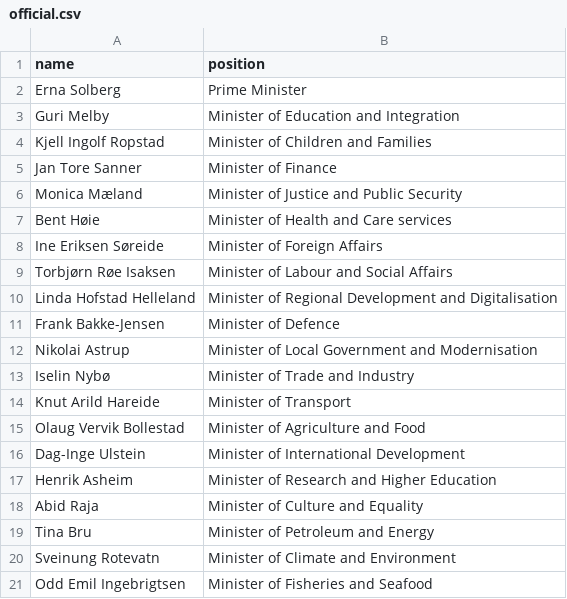
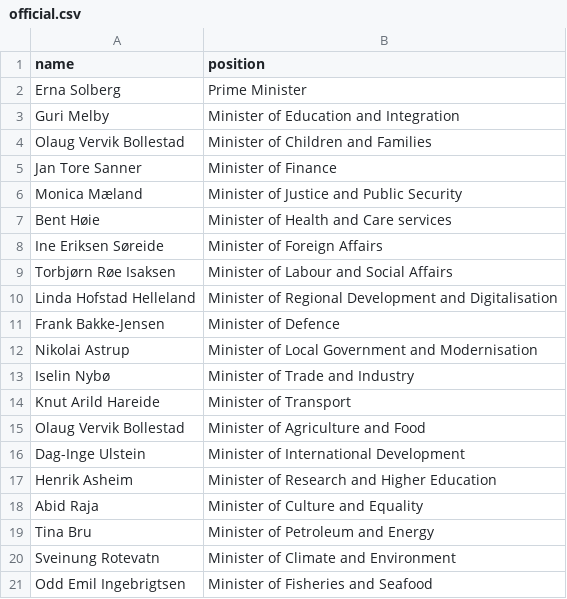
Before and after one commit to every-politician-scrapers/norway-cabinet, a CSV file: data/official.csv, drawn as a sheet.

```diff
--- a/data/official.csv
+++ b/data/official.csv
@@ -3,3 +3,3 @@ Erna Solberg,Prime Minister
 Guri Melby,Minister of Education and Integration
-Kjell Ingolf Ropstad,Minister of Children and Families
+Olaug Vervik Bollestad,Minister of Children and Families
 Jan Tore Sanner,Minister of Finance
```
Also changed, not shown: data/wikidata.csv, 1 other file.
